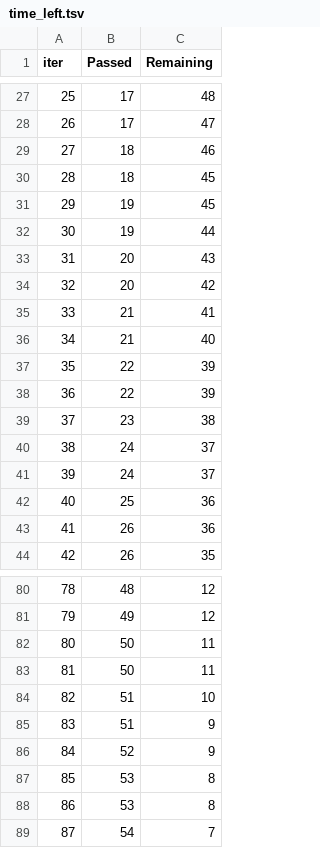
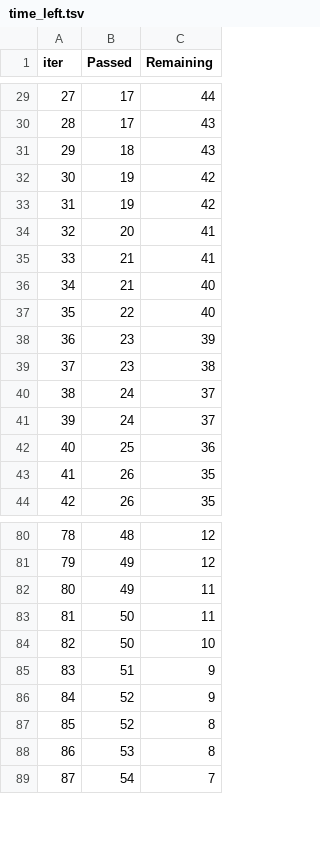
Before and after one commit to madjiguenedotesene/docker, a TSV file: catboost_info/time_left.tsv, drawn as a sheet; only a part is shown, gaps mark what is left out; removed rows and columns are numbered as before the commit, all else as after; the diff covers the shown part only; the diff names each change by its address in the sheet, - before the commit and + after, or states it on an @@ line.

```diff
--- a/catboost_info/time_left.tsv
+++ b/catboost_info/time_left.tsv
@@ column A (iter) renumbered between rows 5 and 84 @@
-C29 (Remaining): 48
+C29 (Remaining): 44
-C30 (Remaining): 47
+C30 (Remaining): 43
-C31 (Remaining): 46
+C31 (Remaining): 43
-row 30: 28 | 18 | 45
-C32 (Remaining): 45
+C32 (Remaining): 42
-C33 (Remaining): 44
+C33 (Remaining): 42
-C34 (Remaining): 43
+C34 (Remaining): 41
-row 34: 32 | 20 | 42
-C37 (Remaining): 39
+C37 (Remaining): 40
-B38 (Passed): 22
+B38 (Passed): 23
-C43 (Remaining): 36
+C43 (Remaining): 35
+row 82: 80 | 49 | 11
-C84 (Remaining): 11
+C84 (Remaining): 10
-row 84: 82 | 51 | 10
-B87 (Passed): 53
+B87 (Passed): 52
```
Also changed, not shown: 10 added rows, 8 removed rows and 38 edited cells elsewhere in this file, catboost_info/learn_error.tsv, 16 other files.
